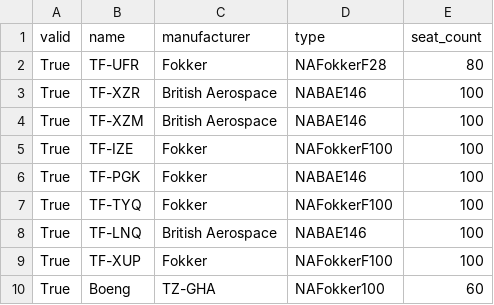
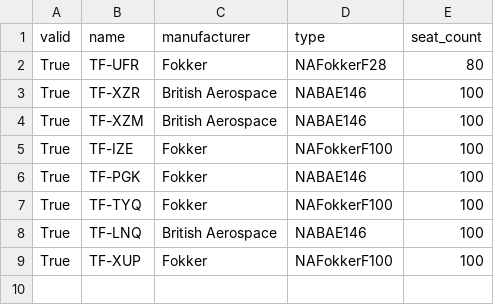
Before and after one commit to eidur84/NaN_air, a CSV file: secondNAMS/database/csv_files/Airplanes.csv, drawn as a sheet.

```diff
--- a/secondNAMS/database/csv_files/Airplanes.csv
+++ b/secondNAMS/database/csv_files/Airplanes.csv
@@ -9,2 +9 @@ True,TF-LNQ,British Aerospace,NABAE146,100
 True,TF-XUP,Fokker,NAFokkerF100,100
-True,Boeng,TZ-GHA,NAFokker100,60
```
Also changed, not shown: secondNAMS/database/csv_files/RoundTrips.csv, 4 other files.
